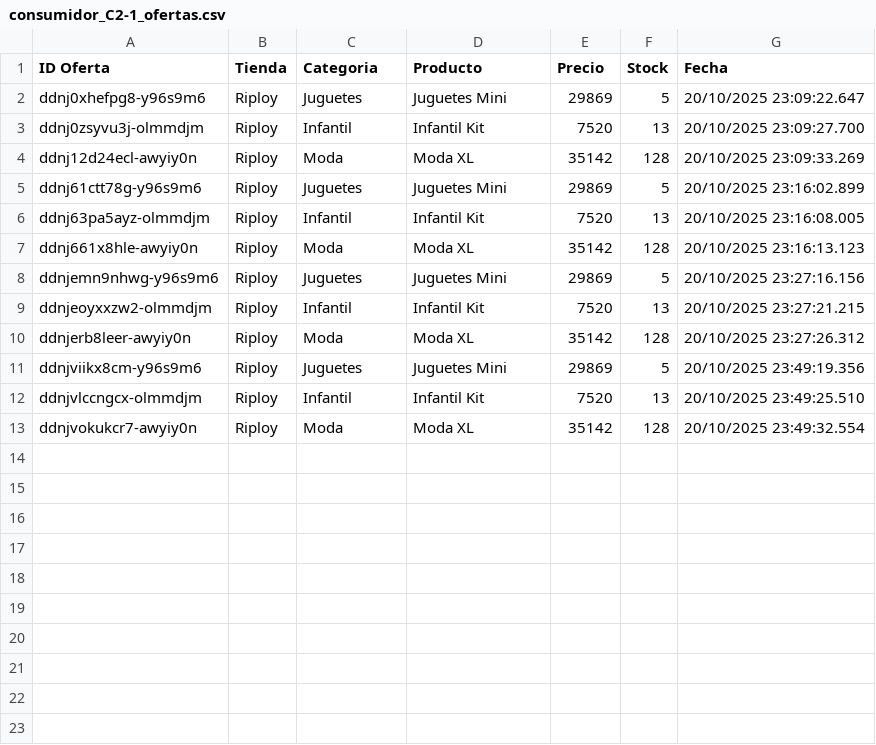
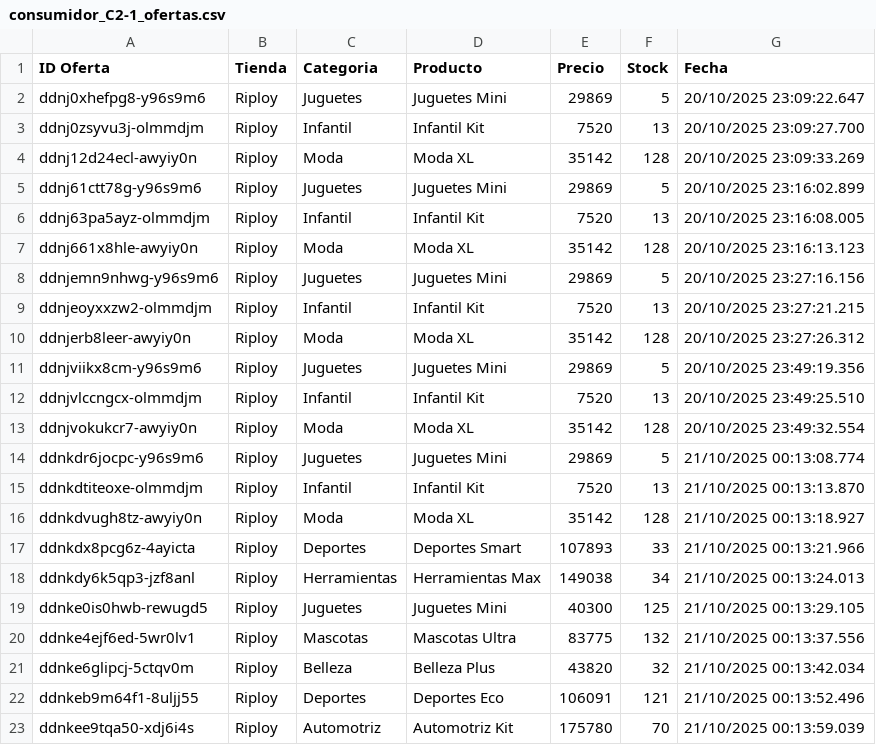
Before and after one commit to Mappo1562/labs_distribuidos, a CSV file: lab2/consumidores/ofertas/grupo2/consumidor_C2-1_ofertas.csv, drawn as a sheet.

```diff
--- a/lab2/consumidores/ofertas/grupo2/consumidor_C2-1_ofertas.csv
+++ b/lab2/consumidores/ofertas/grupo2/consumidor_C2-1_ofertas.csv
@@ -13 +13,11 @@ ddnjvlccngcx-olmmdjm,Riploy,Infantil,Infantil Kit,7520,13,20/10/2025 23:49:25.51
 ddnjvokukcr7-awyiy0n,Riploy,Moda,Moda XL,35142,128,20/10/2025 23:49:32.554
+ddnkdr6jocpc-y96s9m6,Riploy,Juguetes,Juguetes Mini,29869,5,21/10/2025 00:13:08.774
+ddnkdtiteoxe-olmmdjm,Riploy,Infantil,Infantil Kit,7520,13,21/10/2025 00:13:13.870
+ddnkdvugh8tz-awyiy0n,Riploy,Moda,Moda XL,35142,128,21/10/2025 00:13:18.927
+ddnkdx8pcg6z-4ayicta,Riploy,Deportes,Deportes Smart,107893,33,21/10/2025 00:13:21.966
+ddnkdy6k5qp3-jzf8anl,Riploy,Herramientas,Herramientas Max,149038,34,21/10/2025 00:13:24.013
+ddnke0is0hwb-rewugd5,Riploy,Juguetes,Juguetes Mini,40300,125,21/10/2025 00:13:29.105
+ddnke4ejf6ed-5wr0lv1,Riploy,Mascotas,Mascotas Ultra,83775,132,21/10/2025 00:13:37.556
+ddnke6glipcj-5ctqv0m,Riploy,Belleza,Belleza Plus,43820,32,21/10/2025 00:13:42.034
+ddnkeb9m64f1-8uljj55,Riploy,Deportes,Deportes Eco,106091,121,21/10/2025 00:13:52.496
+ddnkee9tqa50-xdj6i4s,Riploy,Automotriz,Automotriz Kit,175780,70,21/10/2025 00:13:59.039
```
Also changed, not shown: lab2/consumidores/ofertas/grupo1/consumidor_C1-3_ofertas.csv, lab2/consumidores/ofertas/grupo2/consumidor_C2-2_ofertas.csv, 11 other files.
